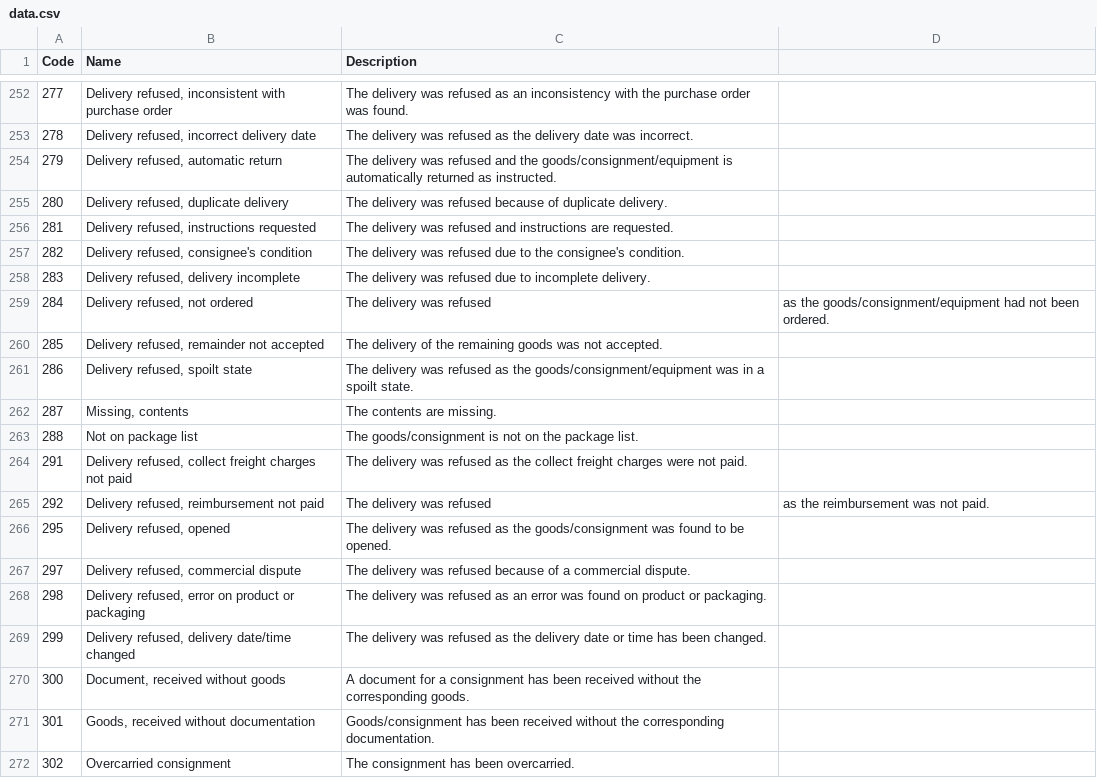
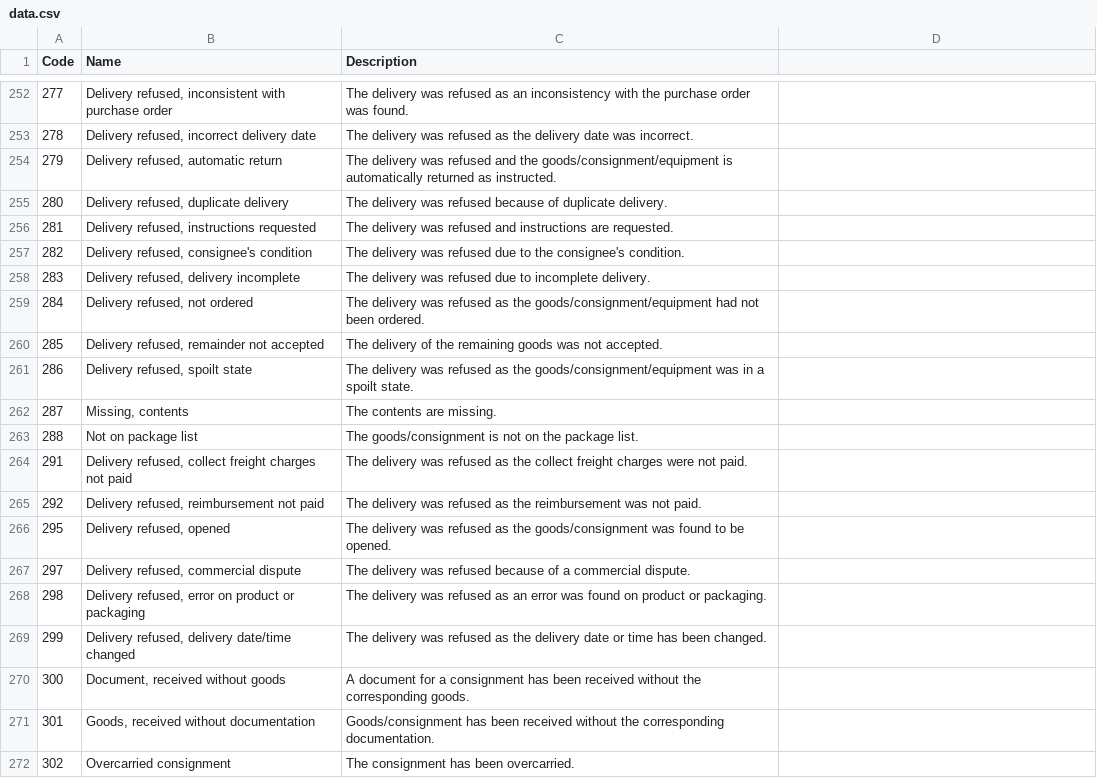
Before and after one commit to CIFConsulting/unece-recommendation-24, a CSV file: data/data.csv, drawn as a sheet; only a part is shown, gaps mark what is left out.

Commit message:
Update data.csv

```diff
--- a/data/data.csv
+++ b/data/data.csv
@@ -258,3 +258,3 @@ Code,Name,Description
 283,"Delivery refused, delivery incomplete",The delivery was refused due to incomplete delivery.
-284,"Delivery refused, not ordered",The delivery was refused, as the goods/consignment/equipment had not been ordered.
+284,"Delivery refused, not ordered",The delivery was refused as the goods/consignment/equipment had not been ordered.
 285,"Delivery refused, remainder not accepted",The delivery of the remaining goods was not accepted.
@@ -264,3 +264,3 @@ Code,Name,Description
 291,"Delivery refused, collect freight charges not paid",The delivery was refused as the collect freight charges were not paid.
-292,"Delivery refused, reimbursement not paid",The delivery was refused, as the reimbursement was not paid.
+292,"Delivery refused, reimbursement not paid",The delivery was refused as the reimbursement was not paid.
 295,"Delivery refused, opened",The delivery was refused as the goods/consignment was found to be opened.
```
